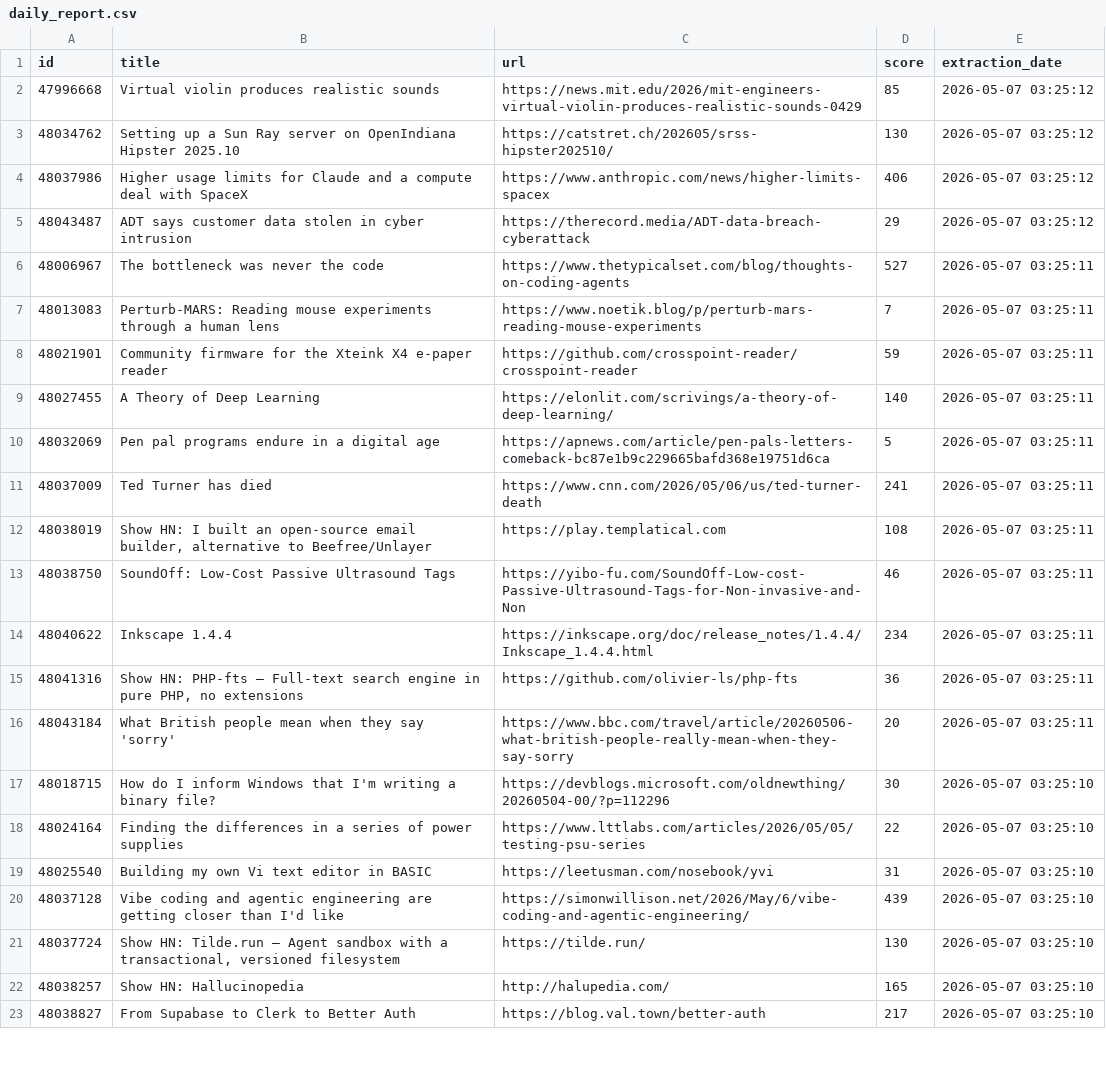
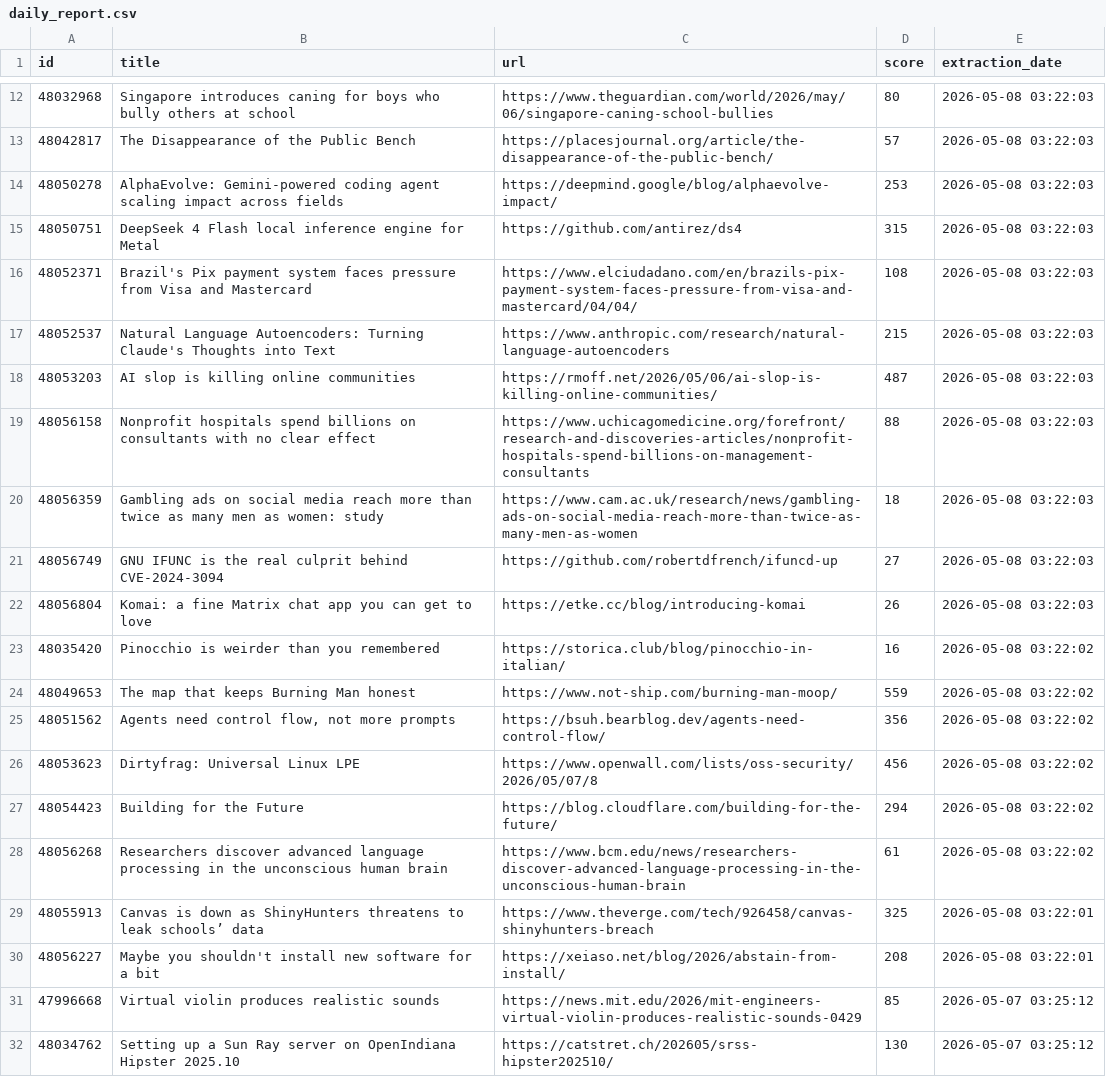
Before and after one commit to shakeel4451/cloud-automated-ETL-pipeline, a CSV file: daily_report.csv, drawn as a sheet; only a part is shown, gaps mark what is left out; the shorter side is filled out with more unchanged rows; the diff covers the shown part only.

```diff
--- a/daily_report.csv
+++ b/daily_report.csv
@@ -2 +12,20 @@ id,title,url,score,extraction_date
+48032968,Singapore introduces caning for boys who bully others at school,https://www.theguardian.com/world/2026/may/06/singapore-caning-school-bullies,80,2026-05-08 03:22:03
+48042817,The Disappearance of the Public Bench,https://placesjournal.org/article/the-disappearance-of-the-public-bench/,57,2026-05-08 03:22:03
+48050278,AlphaEvolve: Gemini-powered coding agent scaling impact across fields,https://deepmind.google/blog/alphaevolve-impact/,253,2026-05-08 03:22:03
+48050751,DeepSeek 4 Flash local inference engine for Metal,https://github.com/antirez/ds4,315,2026-05-08 03:22:03
+48052371,Brazil's Pix payment system faces pressure from Visa and Mastercard,https://www.elciudadano.com/en/brazils-pix-payment-system-faces-pressure-from-visa-and-mastercard/04/04/,108,2026-05-08 03:22:03
+48052537,Natural Language Autoencoders: Turning Claude's Thoughts into Text,https://www.anthropic.com/research/natural-language-autoencoders,215,2026-05-08 03:22:03
+48053203,AI slop is killing online communities,https://rmoff.net/2026/05/06/ai-slop-is-killing-online-communities/,487,2026-05-08 03:22:03
+48056158,Nonprofit hospitals spend billions on consultants with no clear effect,https://www.uchicagomedicine.org/forefront/research-and-discoveries-articles/nonprofit-hospitals-spend-billions-on-management-consultants,88,2026-05-08 03:22:03
+48056359,Gambling ads on social media reach more than twice as many men as women: study,https://www.cam.ac.uk/research/news/gambling-ads-on-social-media-reach-more-than-twice-as-many-men-as-women,18,2026-05-08 03:22:03
+48056749,GNU IFUNC is the real culprit behind CVE-2024-3094,https://github.com/robertdfrench/ifuncd-up,27,2026-05-08 03:22:03
+48056804,Komai: a fine Matrix chat app you can get to love,https://etke.cc/blog/introducing-komai,26,2026-05-08 03:22:03
+48035420,Pinocchio is weirder than you remembered,https://storica.club/blog/pinocchio-in-italian/,16,2026-05-08 03:22:02
+48049653,The map that keeps Burning Man honest,https://www.not-ship.com/burning-man-moop/,559,2026-05-08 03:22:02
+48051562,"Agents need control flow, not more prompts",https://bsuh.bearblog.dev/agents-need-control-flow/,356,2026-05-08 03:22:02
+48053623,Dirtyfrag: Universal Linux LPE,https://www.openwall.com/lists/oss-security/2026/05/07/8,456,2026-05-08 03:22:02
+48054423,Building for the Future,https://blog.cloudflare.com/building-for-the-future/,294,2026-05-08 03:22:02
+48056268,Researchers discover advanced language processing in the unconscious human brain,https://www.bcm.edu/news/researchers-discover-advanced-language-processing-in-the-unconscious-human-brain,61,2026-05-08 03:22:02
+48055913,Canvas is down as ShinyHunters threatens to leak schools’ data,https://www.theverge.com/tech/926458/canvas-shinyhunters-breach,325,2026-05-08 03:22:01
+48056227,Maybe you shouldn't install new software for a bit,https://xeiaso.net/blog/2026/abstain-from-install/,208,2026-05-08 03:22:01
 47996668,Virtual violin produces realistic sounds,https://news.mit.edu/2026/mit-engineers-virtual-violin-produces-realistic-sounds-0429,85,2026-05-07 03:25:12
```
Also changed, not shown: 10 added rows elsewhere in this file, 1 other file.
